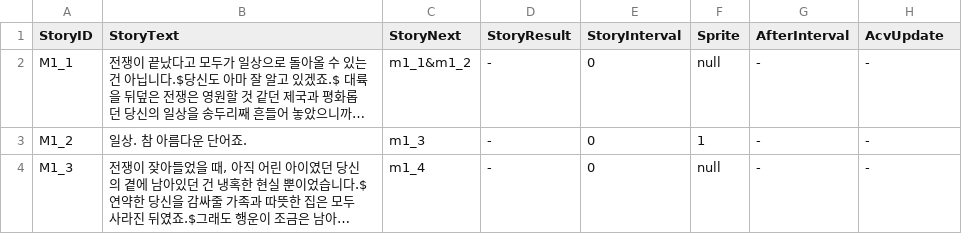
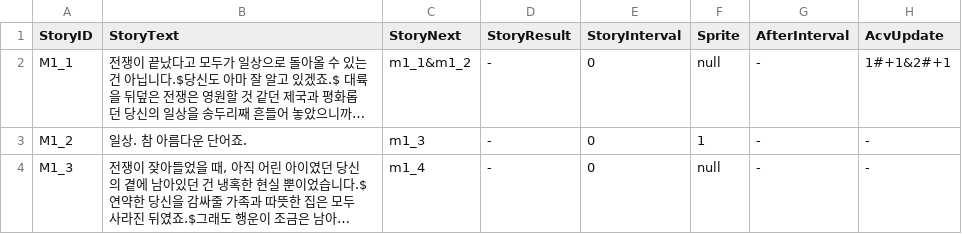
Before and after one commit to SHT4196/Academia, a CSV file: Assets/Resources/ME.CSV, drawn as a sheet; only a part is shown; long unchanged cells end in …; the diff names each change by its address in the sheet, - before the commit and + after, or states it on an @@ line.

```diff
--- a/Assets/Resources/ME.CSV
+++ b/Assets/Resources/ME.CSV
-H2 (AcvUpdate): -
+H2 (AcvUpdate): 1#+1&2#+1
```
Also changed, not shown: 36 other files.
